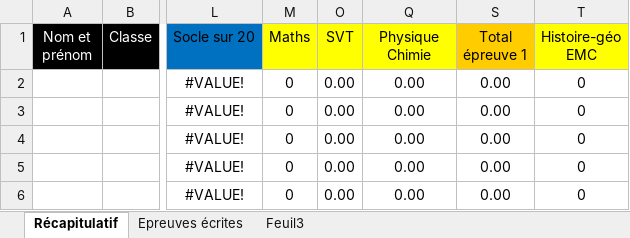
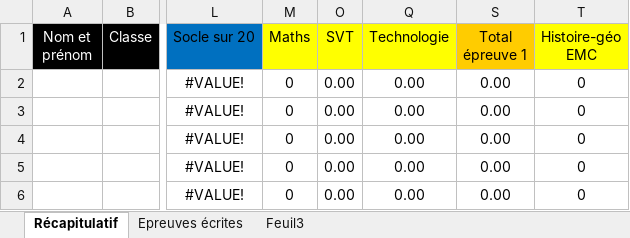
Before and after one commit to Laurent85/Comp-tences-ELyco, an Excel workbook: Compétences/Resources/Type_dnb_oral.xlsx, sheet Récapitulatif, drawn as a sheet; only a part is shown, gaps mark what is left out; values as stored, in another font and other column widths than the file's, no borders; ↵ is a line break in a cell; the diff names each change by its address in the sheet, - before the commit and + after, or states it on an @@ line.

```diff
--- a/Compétences/Resources/Type_dnb_oral.xlsx (sheet Récapitulatif)
+++ b/Compétences/Resources/Type_dnb_oral.xlsx (sheet Récapitulatif)
-Q1: Physique ↵ Chimie
+Q1: Technologie
```
Also changed, not shown: sheet Epreuves écrites, 1 other file.
